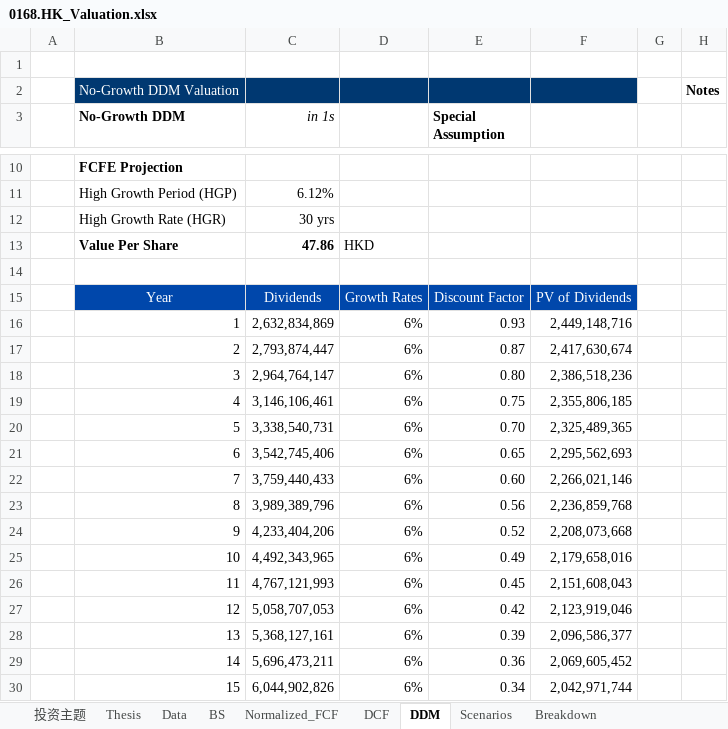
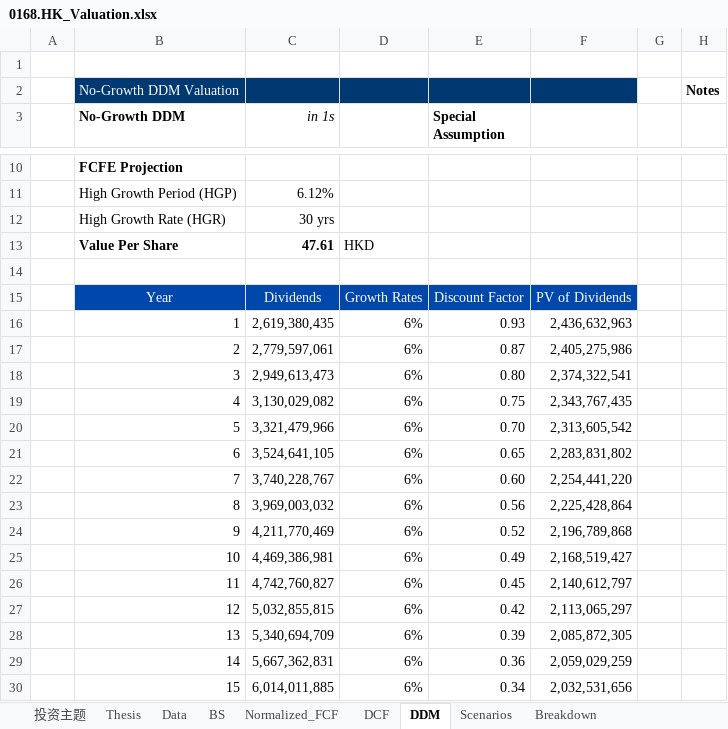
Before and after one commit to JerryChenz/Invest_Proc_1, an Excel workbook: financial_models/opportunities/0168.HK_Valuation.xlsx, sheet DDM, drawn as a sheet; only a part is shown, gaps mark what is left out; values as stored, in another font and other column widths than the file's, no borders; conditional formats not drawn; the diff covers the shown part only; the diff names each change by its address in the sheet, - before the commit and + after, or states it on an @@ line.

```diff
--- a/financial_models/opportunities/0168.HK_Valuation.xlsx (sheet DDM)
+++ b/financial_models/opportunities/0168.HK_Valuation.xlsx (sheet DDM)
-C13 (in 1s): 47.86
+C13 (in 1s): 47.61
-C16 (in 1s): 2,632,834,869
+C16 (in 1s): 2,619,380,435
-F16: 2,449,148,716
+F16: 2,436,632,963
-C17 (in 1s): 2,793,874,447
+C17 (in 1s): 2,779,597,061
-F17: 2,417,630,674
+F17: 2,405,275,986
-C18 (in 1s): 2,964,764,147
+C18 (in 1s): 2,949,613,473
-F18: 2,386,518,236
+F18: 2,374,322,541
-C19 (in 1s): 3,146,106,461
+C19 (in 1s): 3,130,029,082
-F19: 2,355,806,185
+F19: 2,343,767,435
-C20 (in 1s): 3,338,540,731
+C20 (in 1s): 3,321,479,966
-F20: 2,325,489,365
+F20: 2,313,605,542
-C21 (in 1s): 3,542,745,406
+C21 (in 1s): 3,524,641,105
-F21: 2,295,562,693
+F21: 2,283,831,802
-C22 (in 1s): 3,759,440,433
+C22 (in 1s): 3,740,228,767
-F22: 2,266,021,146
+F22: 2,254,441,220
-C23 (in 1s): 3,989,389,796
+C23 (in 1s): 3,969,003,032
-F23: 2,236,859,768
+F23: 2,225,428,864
-C24 (in 1s): 4,233,404,206
+C24 (in 1s): 4,211,770,469
-F24: 2,208,073,668
+F24: 2,196,789,868
-C25 (in 1s): 4,492,343,965
+C25 (in 1s): 4,469,386,981
-F25: 2,179,658,016
+F25: 2,168,519,427
-C26 (in 1s): 4,767,121,993
+C26 (in 1s): 4,742,760,827
-F26: 2,151,608,043
+F26: 2,140,612,797
-C27 (in 1s): 5,058,707,053
+C27 (in 1s): 5,032,855,815
-F27: 2,123,919,046
+F27: 2,113,065,297
-C28 (in 1s): 5,368,127,161
+C28 (in 1s): 5,340,694,709
-F28: 2,096,586,377
+F28: 2,085,872,305
-C29 (in 1s): 5,696,473,211
+C29 (in 1s): 5,667,362,831
-F29: 2,069,605,452
+F29: 2,059,029,259
-C30 (in 1s): 6,044,902,826
+C30 (in 1s): 6,014,011,885
-F30: 2,042,971,744
+F30: 2,032,531,656
```
Also changed, not shown: 6 added rows, 6 removed rows and 36 edited cells elsewhere in this sheet, sheet DCF, sheet Normalized_FCF, sheet Thesis, sheet 投资主题, sheet Scenarios, sheet Data, 1 more sheet, financial_models/opportunities/0135.HK_Valuation.xlsx, financial_models/opportunities/0303.HK_Valuation.xlsx, 27 other files.
